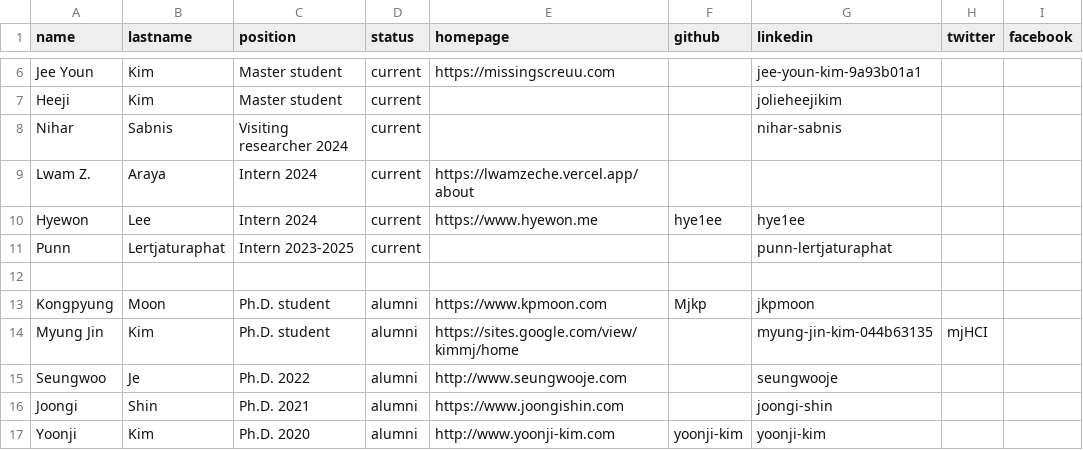
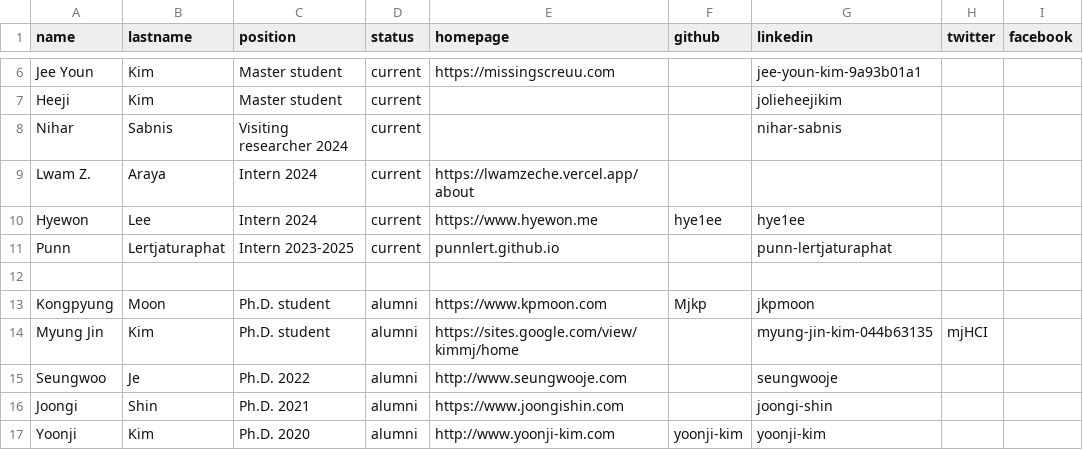
Before and after one commit to makelab-kaist/makelab.github.io, a CSV file: _data/people.csv, drawn as a sheet; only a part is shown, gaps mark what is left out; the diff names each change by its address in the sheet, - before the commit and + after, or states it on an @@ line.

Commit message:
punn website

```diff
--- a/_data/people.csv
+++ b/_data/people.csv
-E11 (homepage): (empty)
+E11 (homepage): punnlert.github.io
```
